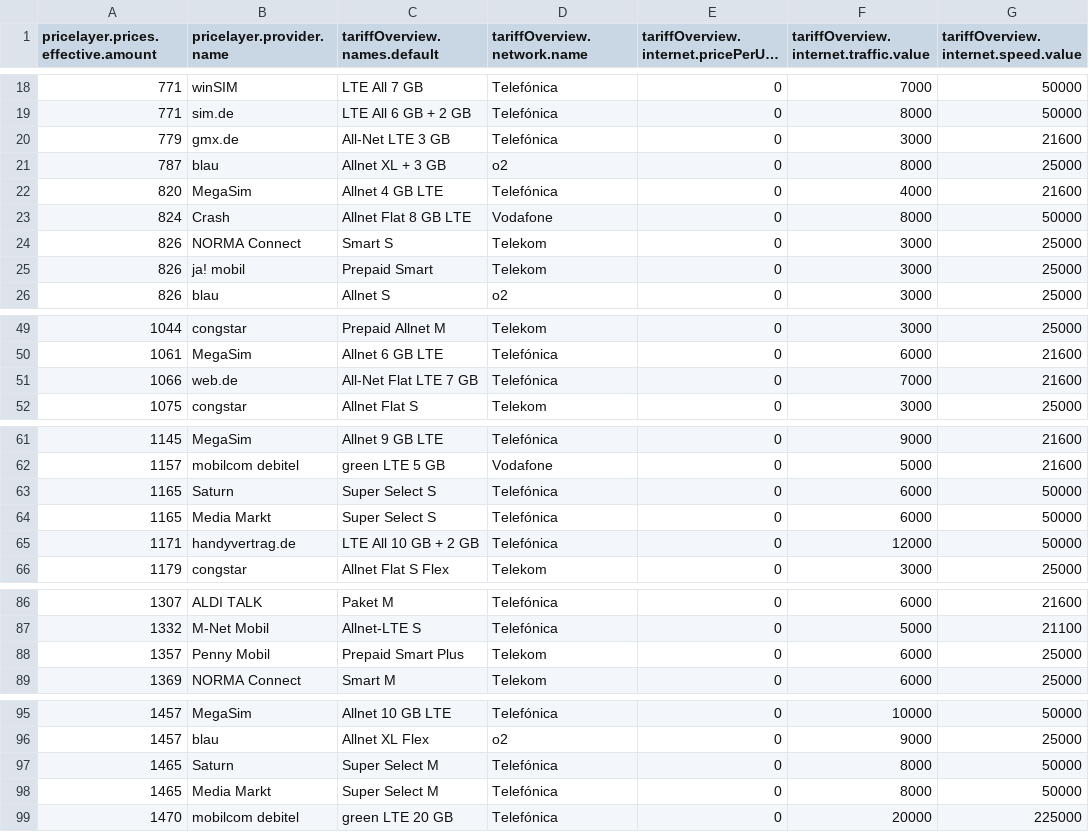
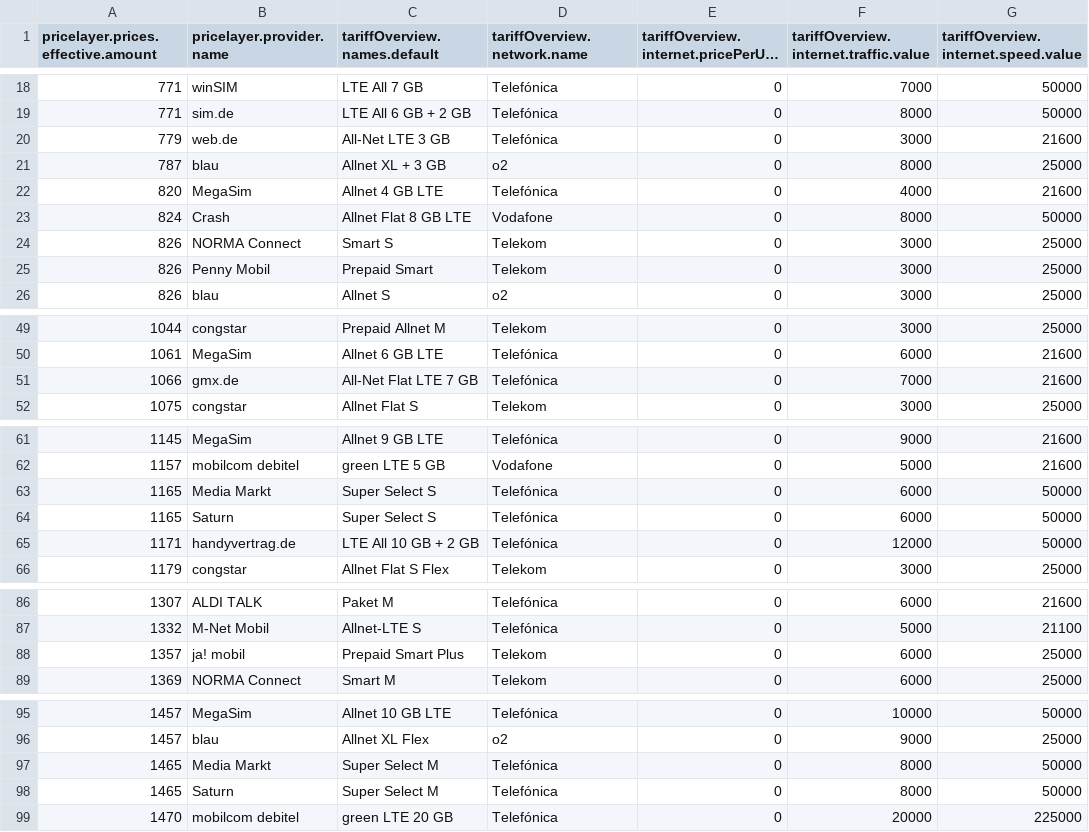
Before and after one commit to pcjedi/check24, a CSV file: rows-simple.csv, drawn as a sheet; only a part is shown, gaps mark what is left out; long unchanged cells end in …; the diff covers the shown part only; the diff names each change by its address in the sheet, - before the commit and + after, or states it on an @@ line.

```diff
--- a/rows-simple.csv
+++ b/rows-simple.csv
-B20 (pricelayer.provider.name): gmx.de
+B20 (pricelayer.provider.name): web.de
-B25 (pricelayer.provider.name): ja! mobil
+B25 (pricelayer.provider.name): Penny Mobil
-B51 (pricelayer.provider.name): web.de
+B51 (pricelayer.provider.name): gmx.de
@@ row 64 moved to row 63: 1165 @@
-B88 (pricelayer.provider.name): Penny Mobil
+B88 (pricelayer.provider.name): ja! mobil
@@ row 98 moved to row 97: 1465 @@
```
Also changed, not shown: 1 moved row and 1 edited cell elsewhere in this file, rows.csv.
